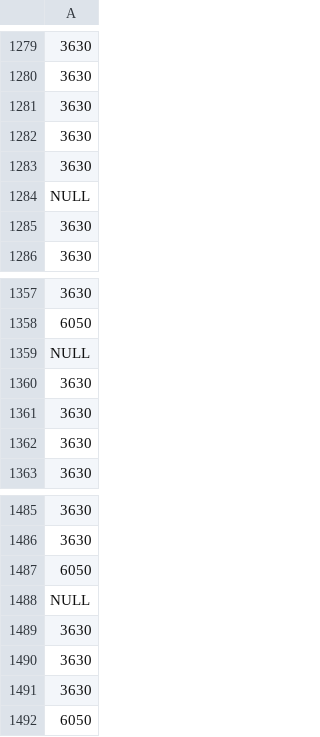
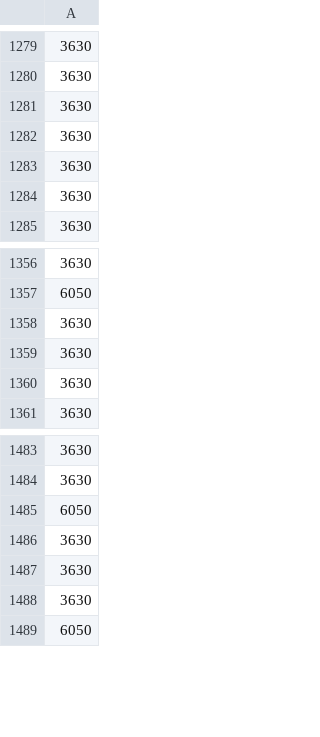
Before and after one commit to atlasmoth/cbl-assets, a CSV file: loans.csv, drawn as a sheet; only a part is shown, gaps mark what is left out.

Commit message:
Update loans.csv

```diff
--- a/loans.csv
+++ b/loans.csv
@@ -1283,3 +1283,2 @@
 3630
-NULL
 3630
@@ -1358,3 +1357,2 @@ NULL
 6050
-NULL
 3630
@@ -1487,3 +1485,2 @@ NULL
 6050
-NULL
 3630
```
